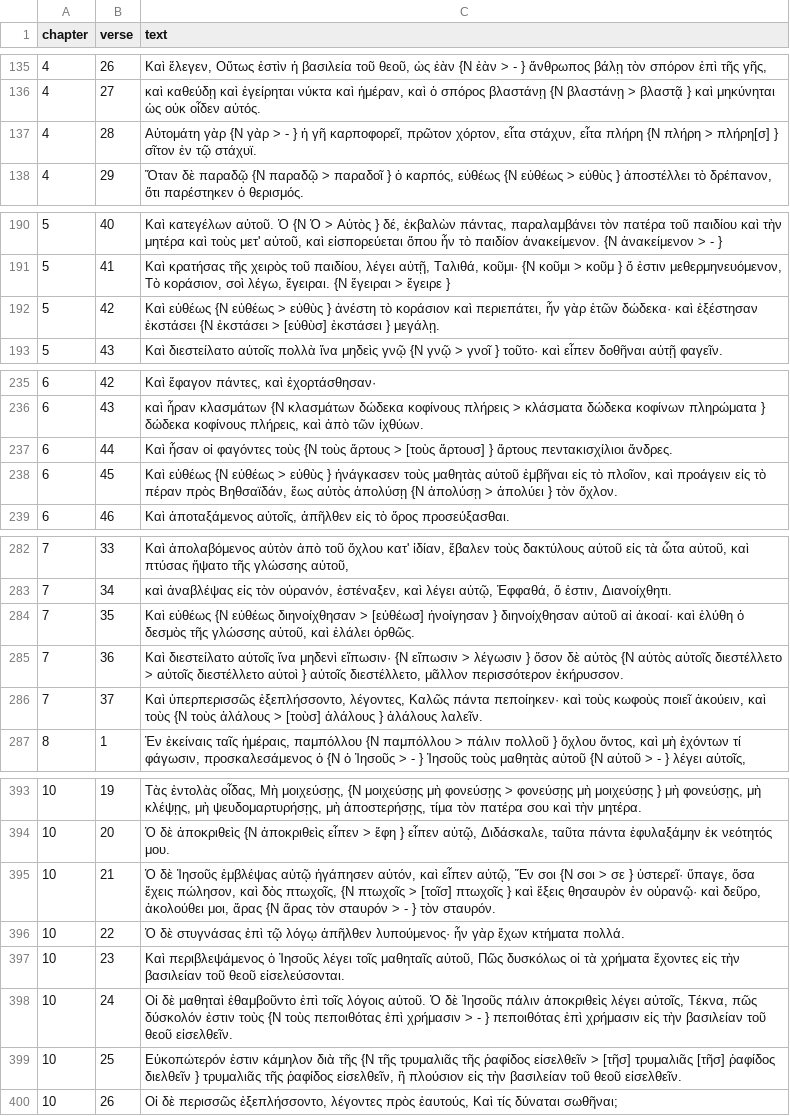
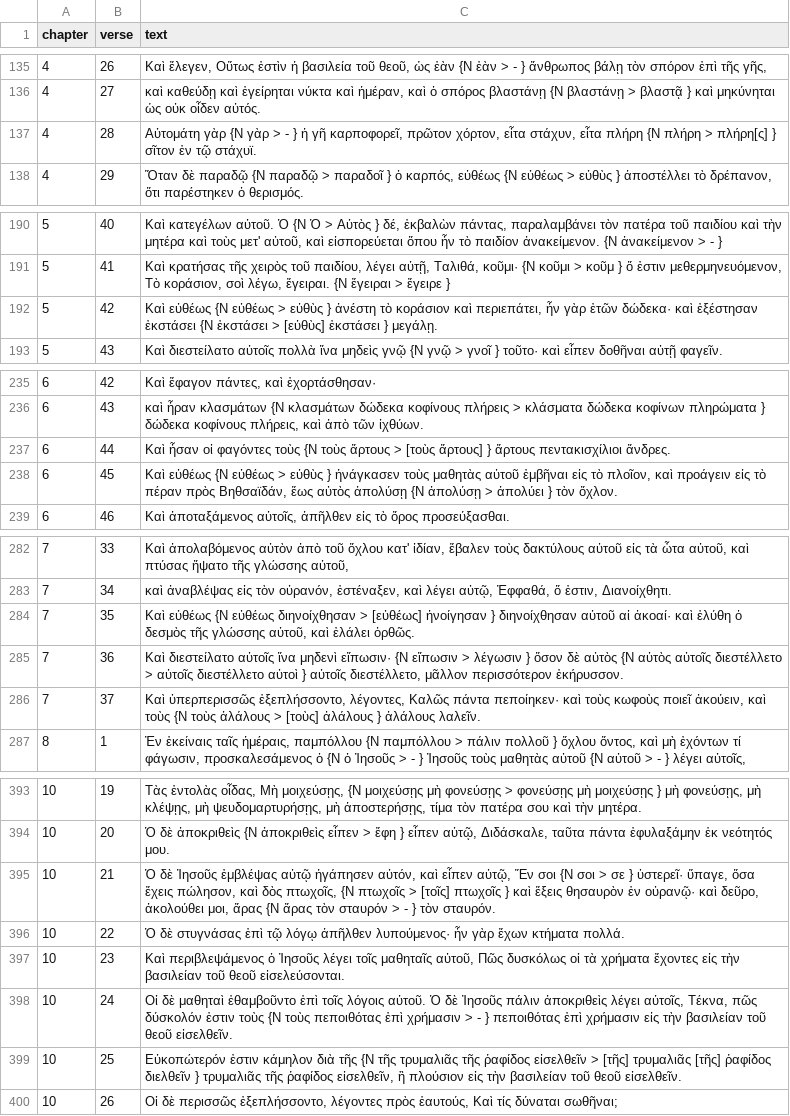
Before and after one commit to byztxt/byzantine-majority-text, a CSV file: csv-unicode/with-variants/MR.csv, drawn as a sheet; only a part is shown, gaps mark what is left out; the diff covers the shown part only.

Commit message:
Fix bug that made final sigmas appear as medials
Thanks to @jcuenod it was detected that the BETA to CSV Unicode
converter failed to convert final sigmas when the BETA code was
immediately before a closing square bracket (],) which happens with
some variants (issue #5). This is what Jude 5 looked like before this
fix:

{Ν ὑμᾶς ἅπαξ τοῦτο ὅτι ὁ κύριος > [ὑμᾶσ] πάντα ὅτι [ὁ] κύριος ἅπαξ }

After this fix, this is what it looks like:

{Ν ὑμᾶς ἅπαξ τοῦτο ὅτι ὁ κύριος > [ὑμᾶς] πάντα ὅτι [ὁ] κύριος ἅπαξ }

Notice that the medial sigma in [ὑμᾶσ] was replaced by the correct form
of the letter.

The strategy we used to fix this unwanted behaviour was to add a space
between each word and any closing square brackets when the final letter
is a sigma (an s in BETA code) before the conversion to Unicode. After
the conversion is done, we remove the space.

Closes #5

```diff
--- a/csv-unicode/with-variants/MR.csv
+++ b/csv-unicode/with-variants/MR.csv
@@ -136,3 +136,3 @@ chapter,verse,text
 4,27,"καὶ καθεύδῃ καὶ ἐγείρηται νύκτα καὶ ἡμέραν, καὶ ὁ σπόρος βλαστάνῃ {Ν βλαστάνῃ > βλαστᾷ } καὶ μηκύνηται ὡς οὐκ οἶδεν αὐτός."
-4,28,"Αὐτομάτη γὰρ {Ν γὰρ > - } ἡ γῆ καρποφορεῖ, πρῶτον χόρτον, εἶτα στάχυν, εἶτα πλήρη {Ν πλήρη > πλήρη[σ] } σῖτον ἐν τῷ στάχυϊ."
+4,28,"Αὐτομάτη γὰρ {Ν γὰρ > - } ἡ γῆ καρποφορεῖ, πρῶτον χόρτον, εἶτα στάχυν, εἶτα πλήρη {Ν πλήρη > πλήρη[ς] } σῖτον ἐν τῷ στάχυϊ."
 4,29,"Ὅταν δὲ παραδῷ {Ν παραδῷ > παραδοῖ } ὁ καρπός, εὐθέως {Ν εὐθέως > εὐθὺς } ἀποστέλλει τὸ δρέπανον, ὅτι παρέστηκεν ὁ θερισμός."
@@ -191,3 +191,3 @@ chapter,verse,text
 5,41,"Καὶ κρατήσας τῆς χειρὸς τοῦ παιδίου, λέγει αὐτῇ, Ταλιθά, κοῦμι· {Ν κοῦμι > κοῦμ } ὅ ἐστιν μεθερμηνευόμενον, Τὸ κοράσιον, σοὶ λέγω, ἔγειραι. {Ν ἔγειραι > ἔγειρε }"
-5,42,"Καὶ εὐθέως {Ν εὐθέως > εὐθὺς } ἀνέστη τὸ κοράσιον καὶ περιεπάτει, ἦν γὰρ ἐτῶν δώδεκα· καὶ ἐξέστησαν ἐκστάσει {Ν ἐκστάσει > [εὐθὺσ] ἐκστάσει } μεγάλῃ."
+5,42,"Καὶ εὐθέως {Ν εὐθέως > εὐθὺς } ἀνέστη τὸ κοράσιον καὶ περιεπάτει, ἦν γὰρ ἐτῶν δώδεκα· καὶ ἐξέστησαν ἐκστάσει {Ν ἐκστάσει > [εὐθὺς] ἐκστάσει } μεγάλῃ."
 5,43,Καὶ διεστείλατο αὐτοῖς πολλὰ ἵνα μηδεὶς γνῷ {Ν γνῷ > γνοῖ } τοῦτο· καὶ εἶπεν δοθῆναι αὐτῇ φαγεῖν.
@@ -236,3 +236,3 @@ chapter,verse,text
 6,43,"καὶ ἦραν κλασμάτων {Ν κλασμάτων δώδεκα κοφίνους πλήρεις > κλάσματα δώδεκα κοφίνων πληρώματα } δώδεκα κοφίνους πλήρεις, καὶ ἀπὸ τῶν ἰχθύων."
-6,44,Καὶ ἦσαν οἱ φαγόντες τοὺς {Ν τοὺς ἄρτους > [τοὺς ἄρτουσ] } ἄρτους πεντακισχίλιοι ἄνδρες.
+6,44,Καὶ ἦσαν οἱ φαγόντες τοὺς {Ν τοὺς ἄρτους > [τοὺς ἄρτους] } ἄρτους πεντακισχίλιοι ἄνδρες.
 6,45,"Καὶ εὐθέως {Ν εὐθέως > εὐθὺς } ἠνάγκασεν τοὺς μαθητὰς αὐτοῦ ἐμβῆναι εἰς τὸ πλοῖον, καὶ προάγειν εἰς τὸ πέραν πρὸς Βηθσαϊδάν, ἕως αὐτὸς ἀπολύσῃ {Ν ἀπολύσῃ > ἀπολύει } τὸν ὄχλον."
@@ -283,5 +283,5 @@ chapter,verse,text
 7,34,"καὶ ἀναβλέψας εἰς τὸν οὐρανόν, ἐστέναξεν, καὶ λέγει αὐτῷ, Ἐφφαθά, ὅ ἐστιν, Διανοίχθητι."
-7,35,"Καὶ εὐθέως {Ν εὐθέως διηνοίχθησαν > [εὐθέωσ] ἠνοίγησαν } διηνοίχθησαν αὐτοῦ αἱ ἀκοαί· καὶ ἐλύθη ὁ δεσμὸς τῆς γλώσσης αὐτοῦ, καὶ ἐλάλει ὀρθῶς."
+7,35,"Καὶ εὐθέως {Ν εὐθέως διηνοίχθησαν > [εὐθέως] ἠνοίγησαν } διηνοίχθησαν αὐτοῦ αἱ ἀκοαί· καὶ ἐλύθη ὁ δεσμὸς τῆς γλώσσης αὐτοῦ, καὶ ἐλάλει ὀρθῶς."
 7,36,"Καὶ διεστείλατο αὐτοῖς ἵνα μηδενὶ εἴπωσιν· {Ν εἴπωσιν > λέγωσιν } ὅσον δὲ αὐτὸς {Ν αὐτὸς αὐτοῖς διεστέλλετο > αὐτοῖς διεστέλλετο αὐτοὶ } αὐτοῖς διεστέλλετο, μᾶλλον περισσότερον ἐκήρυσσον."
-7,37,"Καὶ ὑπερπερισσῶς ἐξεπλήσσοντο, λέγοντες, Καλῶς πάντα πεποίηκεν· καὶ τοὺς κωφοὺς ποιεῖ ἀκούειν, καὶ τοὺς {Ν τοὺς ἀλάλους > [τοὺσ] ἀλάλους } ἀλάλους λαλεῖν."
+7,37,"Καὶ ὑπερπερισσῶς ἐξεπλήσσοντο, λέγοντες, Καλῶς πάντα πεποίηκεν· καὶ τοὺς κωφοὺς ποιεῖ ἀκούειν, καὶ τοὺς {Ν τοὺς ἀλάλους > [τοὺς] ἀλάλους } ἀλάλους λαλεῖν."
 8,1,"Ἐν ἐκείναις ταῖς ἡμέραις, παμπόλλου {Ν παμπόλλου > πάλιν πολλοῦ } ὄχλου ὄντος, καὶ μὴ ἐχόντων τί φάγωσιν, προσκαλεσάμενος ὁ {Ν ὁ Ἰησοῦς > - } Ἰησοῦς τοὺς μαθητὰς αὐτοῦ {Ν αὐτοῦ > - } λέγει αὐτοῖς,"
@@ -394,3 +394,3 @@ chapter,verse,text
 10,20,"Ὁ δὲ ἀποκριθεὶς {Ν ἀποκριθεὶς εἶπεν > ἔφη } εἶπεν αὐτῷ, Διδάσκαλε, ταῦτα πάντα ἐφυλαξάμην ἐκ νεότητός μου."
-10,21,"Ὁ δὲ Ἰησοῦς ἐμβλέψας αὐτῷ ἠγάπησεν αὐτόν, καὶ εἶπεν αὐτῷ, Ἕν σοι {Ν σοι > σε } ὑστερεῖ· ὕπαγε, ὅσα ἔχεις πώλησον, καὶ δὸς πτωχοῖς, {Ν πτωχοῖς > [τοῖσ] πτωχοῖς } καὶ ἕξεις θησαυρὸν ἐν οὐρανῷ· καὶ δεῦρο, ἀκολούθει μοι, ἄρας {Ν ἄρας τὸν σταυρόν > - } τὸν σταυρόν."
+10,21,"Ὁ δὲ Ἰησοῦς ἐμβλέψας αὐτῷ ἠγάπησεν αὐτόν, καὶ εἶπεν αὐτῷ, Ἕν σοι {Ν σοι > σε } ὑστερεῖ· ὕπαγε, ὅσα ἔχεις πώλησον, καὶ δὸς πτωχοῖς, {Ν πτωχοῖς > [τοῖς] πτωχοῖς } καὶ ἕξεις θησαυρὸν ἐν οὐρανῷ· καὶ δεῦρο, ἀκολούθει μοι, ἄρας {Ν ἄρας τὸν σταυρόν > - } τὸν σταυρόν."
 10,22,Ὁ δὲ στυγνάσας ἐπὶ τῷ λόγῳ ἀπῆλθεν λυπούμενος· ἦν γὰρ ἔχων κτήματα πολλά.
@@ -398,3 +398,3 @@ chapter,verse,text
 10,24,"Οἱ δὲ μαθηταὶ ἐθαμβοῦντο ἐπὶ τοῖς λόγοις αὐτοῦ. Ὁ δὲ Ἰησοῦς πάλιν ἀποκριθεὶς λέγει αὐτοῖς, Τέκνα, πῶς δύσκολόν ἐστιν τοὺς {Ν τοὺς πεποιθότας ἐπὶ χρήμασιν > - } πεποιθότας ἐπὶ χρήμασιν εἰς τὴν βασιλείαν τοῦ θεοῦ εἰσελθεῖν."
-10,25,"Εὐκοπώτερόν ἐστιν κάμηλον διὰ τῆς {Ν τῆς τρυμαλιᾶς τῆς ῥαφίδος εἰσελθεῖν > [τῆσ] τρυμαλιᾶς [τῆσ] ῥαφίδος διελθεῖν } τρυμαλιᾶς τῆς ῥαφίδος εἰσελθεῖν, ἢ πλούσιον εἰς τὴν βασιλείαν τοῦ θεοῦ εἰσελθεῖν."
+10,25,"Εὐκοπώτερόν ἐστιν κάμηλον διὰ τῆς {Ν τῆς τρυμαλιᾶς τῆς ῥαφίδος εἰσελθεῖν > [τῆς] τρυμαλιᾶς [τῆς] ῥαφίδος διελθεῖν } τρυμαλιᾶς τῆς ῥαφίδος εἰσελθεῖν, ἢ πλούσιον εἰς τὴν βασιλείαν τοῦ θεοῦ εἰσελθεῖν."
 10,26,"Οἱ δὲ περισσῶς ἐξεπλήσσοντο, λέγοντες πρὸς ἑαυτούς, Καὶ τίς δύναται σωθῆναι;"
```
Also changed, not shown: 2 edited cells elsewhere in this file, csv-unicode/with-variants/1CO.csv, csv-unicode/with-variants/1JO.csv, 17 other files.
